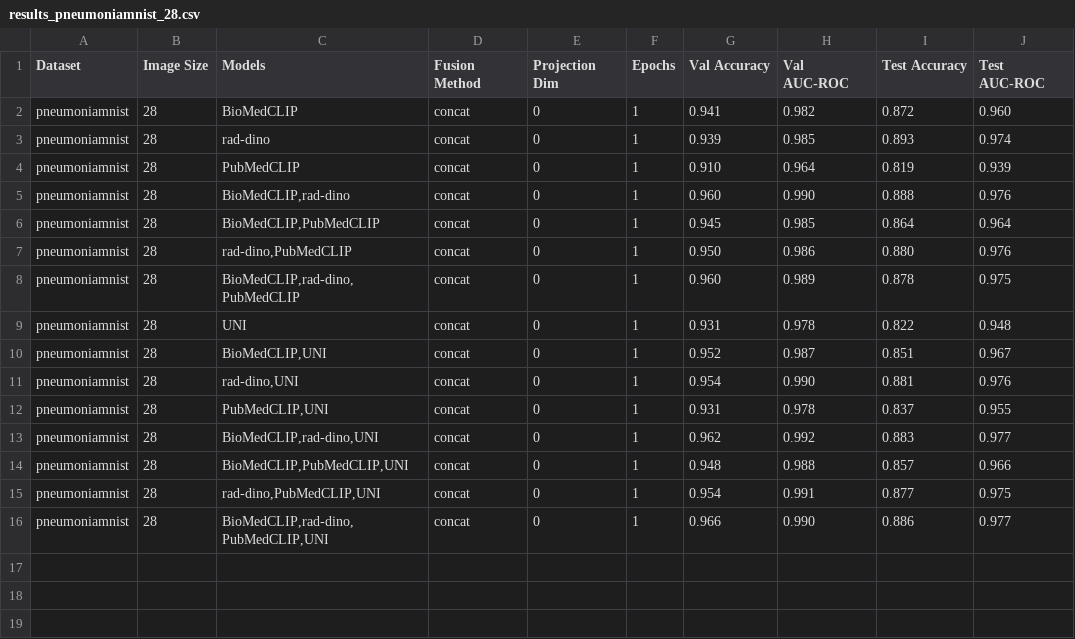
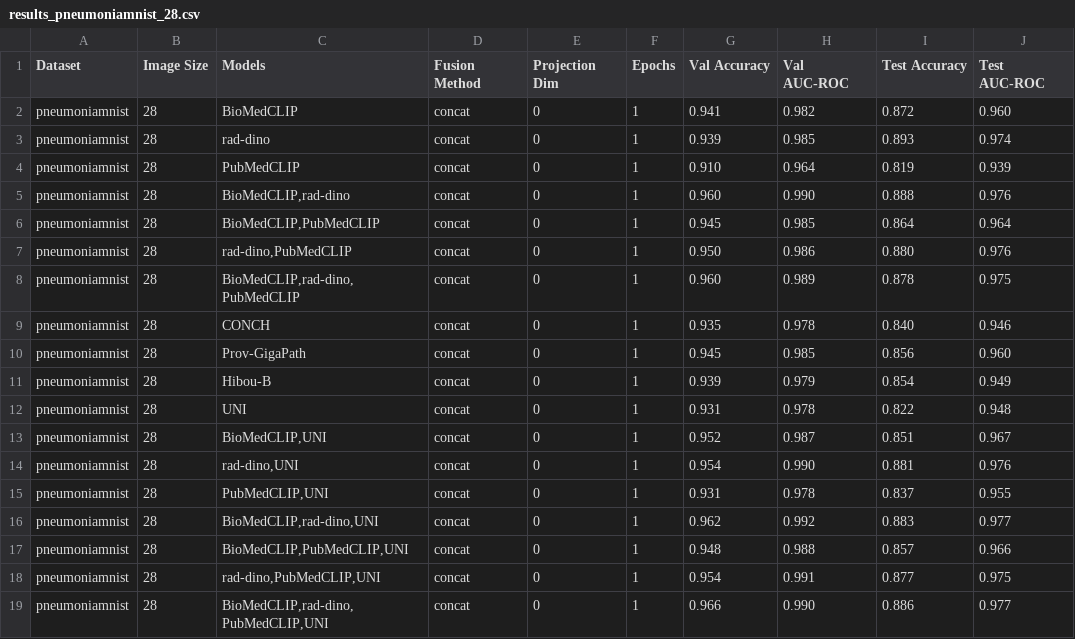
Before and after one commit to mnhcorp/biofuse, a CSV file: results/results_pneumoniamnist_28.csv, drawn as a sheet.

```diff
--- a/results/results_pneumoniamnist_28.csv
+++ b/results/results_pneumoniamnist_28.csv
@@ -8,2 +8,5 @@ pneumoniamnist,28,"rad-dino,PubMedCLIP",concat,0,1,0.950,0.986,0.880,0.976
 pneumoniamnist,28,"BioMedCLIP,rad-dino,PubMedCLIP",concat,0,1,0.960,0.989,0.878,0.975
+pneumoniamnist,28,CONCH,concat,0,1,0.935,0.978,0.840,0.946
+pneumoniamnist,28,Prov-GigaPath,concat,0,1,0.945,0.985,0.856,0.960
+pneumoniamnist,28,Hibou-B,concat,0,1,0.939,0.979,0.854,0.949
 pneumoniamnist,28,UNI,concat,0,1,0.931,0.978,0.822,0.948
```
Also changed, not shown: results/results_breastmnist_224.csv, results/results_breastmnist_28.csv, 9 other files.
